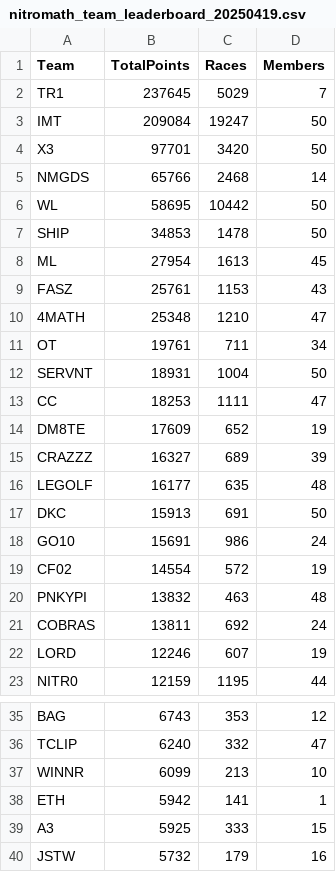
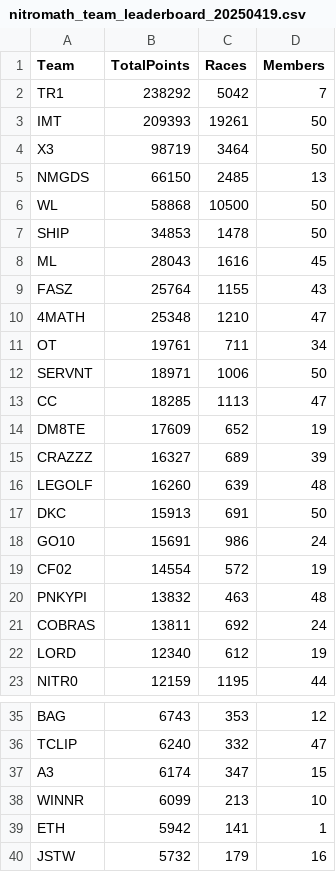
Before and after one commit to nincaleb/nitromathlb, a CSV file: csv_archive/nitromath_team_leaderboard_20250419.csv, drawn as a sheet; only a part is shown, gaps mark what is left out; the diff covers the shown part only.

```diff
--- a/csv_archive/nitromath_team_leaderboard_20250419.csv
+++ b/csv_archive/nitromath_team_leaderboard_20250419.csv
@@ -1,17 +1,17 @@
 Team,TotalPoints,Races,Members
-TR1,237645,5029,7
-IMT,209084,19247,50
-X3,97701,3420,50
-NMGDS,65766,2468,14
-WL,58695,10442,50
+TR1,238292,5042,7
+IMT,209393,19261,50
+X3,98719,3464,50
+NMGDS,66150,2485,13
+WL,58868,10500,50
 SHIP,34853,1478,50
-ML,27954,1613,45
-FASZ,25761,1153,43
+ML,28043,1616,45
+FASZ,25764,1155,43
 4MATH,25348,1210,47
 OT,19761,711,34
-SERVNT,18931,1004,50
-CC,18253,1111,47
+SERVNT,18971,1006,50
+CC,18285,1113,47
 DM8TE,17609,652,19
 CRAZZZ,16327,689,39
-LEGOLF,16177,635,48
+LEGOLF,16260,639,48
 DKC,15913,691,50
@@ -21,3 +21,3 @@ PNKYPI,13832,463,48
 COBRAS,13811,692,24
-LORD,12246,607,19
+LORD,12340,612,19
 NITR0,12159,1195,44
@@ -36,5 +36,5 @@ BAG,6743,353,12
 TCLIP,6240,332,47
+A3,6174,347,15
 WINNR,6099,213,10
 ETH,5942,141,1
-A3,5925,333,15
 JSTW,5732,179,16
```
Also changed, not shown: 7 edited cells elsewhere in this file, csv_archive/nitromath_season_leaderboard_20250419.csv, 1 other file.
